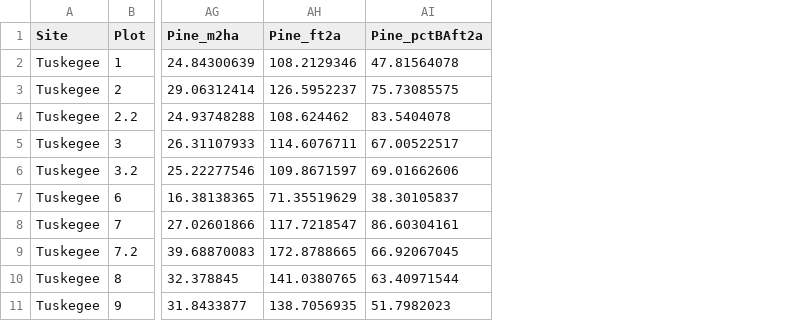
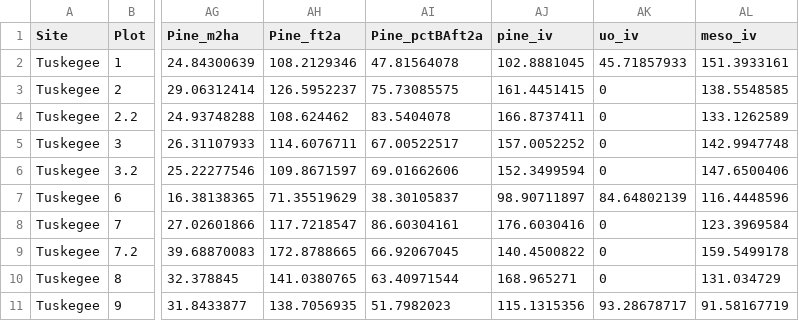
Before and after one commit to stevencab/AuburnMS, a CSV file: data/processed_data/MixedStand_Master.csv, drawn as a sheet; only a part is shown, gaps mark what is left out; the diff names each change by its address in the sheet, - before the commit and + after, or states it on an @@ line.

Commit message:
added imprtance values

```diff
--- a/data/processed_data/MixedStand_Master.csv
+++ b/data/processed_data/MixedStand_Master.csv
+column AJ (pine_iv), rows 2-11: 102.8881045 | 161.4451415 | 166.8737411 | 157.0052252 | 152.3499594 | 98.90711897 | 176.6030416 | 140.4500822 | 168.965271 | 115.1315356
+column AK (uo_iv), rows 2-11: 45.71857933 | 0 | 0 | 0 | 0 | 84.64802139 | 0 | 0 | 0 | 93.28678717
+column AL (meso_iv), rows 2-11: 151.3933161 | 138.5548585 | 133.1262589 | 142.9947748 | 147.6500406 | 116.4448596 | 123.3969584 | 159.5499178 | 131.034729 | 91.58167719
```
Also changed, not shown: 4 other files.
